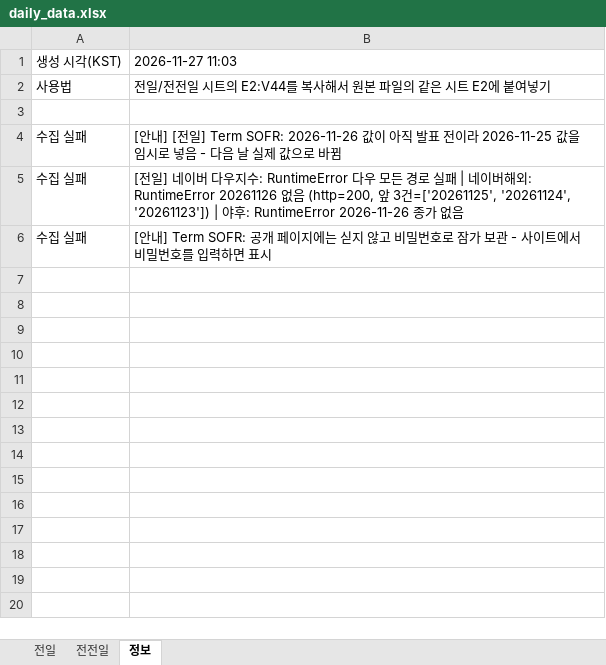
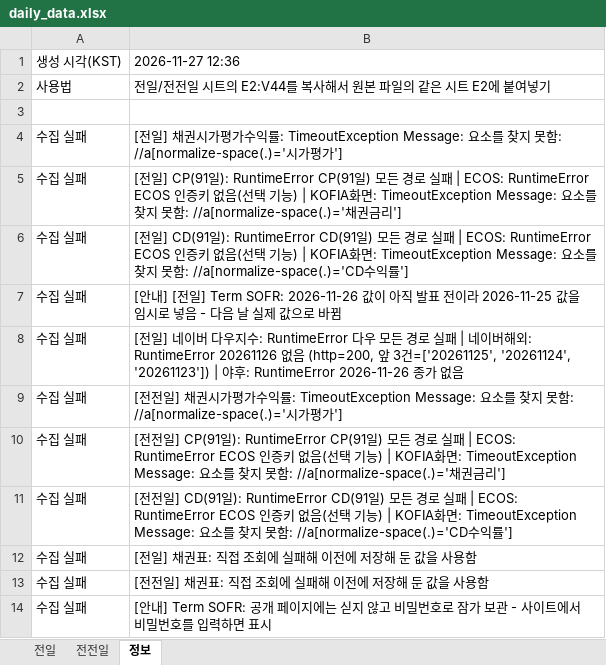
Before and after one commit to goldsohnmin-alt/Daily-, an Excel workbook: docs/daily_data.xlsx, sheet 정보, drawn as a sheet; values as stored, in another font and other column widths than the file's, no borders; the diff names each change by its address in the sheet, - before the commit and + after, or states it on an @@ line.

```diff
--- a/docs/daily_data.xlsx (sheet 정보)
+++ b/docs/daily_data.xlsx (sheet 정보)
-B1: 2026-11-27 11:03
+B1: 2026-11-27 12:36
+row 4: 수집 실패 | [전일] 채권시가평가수익률: TimeoutException Message: 요소를 찾지 못함: //a[normalize-space(.)='시가평가']
+row 5: 수집 실패 | [전일] CP(91일): RuntimeError CP(91일) 모든 경로 실패 | ECOS: RuntimeError ECOS 인증키 없음(선택 기능) | KOFIA화면: TimeoutException Message: 요소를 찾지 못함: //a[normalize-space(.)='채권금리']
+row 6: 수집 실패 | [전일] CD(91일): RuntimeError CD(91일) 모든 경로 실패 | ECOS: RuntimeError ECOS 인증키 없음(선택 기능) | KOFIA화면: TimeoutException Message: 요소를 찾지 못함: //a[normalize-space(.)='CD수익률']
+row 9: 수집 실패 | [전전일] 채권시가평가수익률: TimeoutException Message: 요소를 찾지 못함: //a[normalize-space(.)='시가평가']
+row 10: 수집 실패 | [전전일] CP(91일): RuntimeError CP(91일) 모든 경로 실패 | ECOS: RuntimeError ECOS 인증키 없음(선택 기능) | KOFIA화면: TimeoutException Message: 요소를 찾지 못함: //a[normalize-space(.)='채권금리']
+row 11: 수집 실패 | [전전일] CD(91일): RuntimeError CD(91일) 모든 경로 실패 | ECOS: RuntimeError ECOS 인증키 없음(선택 기능) | KOFIA화면: TimeoutException Message: 요소를 찾지 못함: //a[normalize-space(.)='CD수익률']
+row 12: 수집 실패 | [전일] 채권표: 직접 조회에 실패해 이전에 저장해 둔 값을 사용함
+row 13: 수집 실패 | [전전일] 채권표: 직접 조회에 실패해 이전에 저장해 둔 값을 사용함
```
Also changed, not shown: sheet 전일, sheet 전전일, 14 other files.
